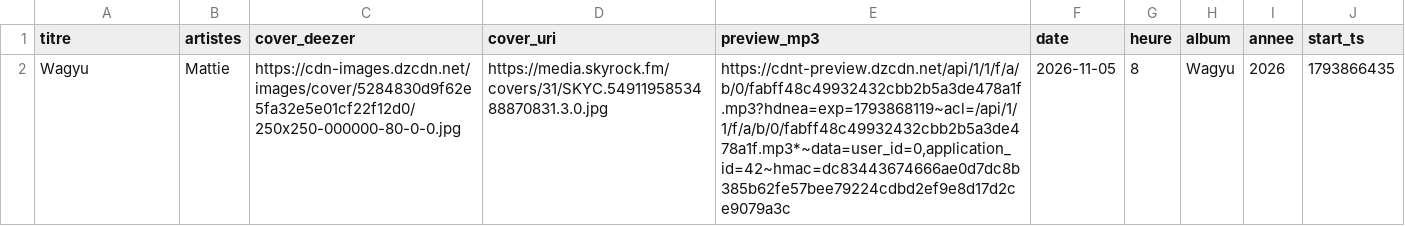
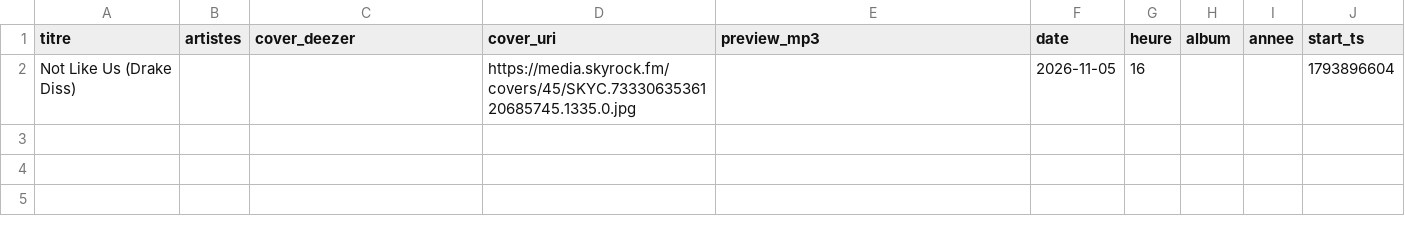
Before and after one commit to gunout/skyrock-monitor, a CSV file: resultats/18_dernier_morceau.csv, drawn as a sheet; removed rows and columns are numbered as before the commit, all else as after; the diff names each change by its address in the sheet, - before the commit and + after, or states it on an @@ line.

```diff
--- a/resultats/18_dernier_morceau.csv
+++ b/resultats/18_dernier_morceau.csv
-row 2: Wagyu | Mattie | https://cdn-images.dzcdn.net/images/cover/5284830d9f62e5fa32e5e01cf22f12d0/250x250-000000-80-0-0.jpg | https://media.skyrock.fm/covers/31/SKYC.5491195853488870831.3.0.jpg | https://cdnt-preview.dzcdn.net/api/1/1/f/a/b/0/fabff48c49932432cbb2b5a3de478a1f.mp3?hdnea=exp=1793868119~acl=/api/1/1/f/a/b/0/fabff48c49932432cbb2b5a3de478a1f.mp3*~data=user_id=0,application_id=42~hmac=dc83443674666ae0d7dc8b385b62fe57bee79224cdbd2ef9e8d17d2ce9079a3c | 2026-11-05 | 8 | Wagyu | 2026 | 1793866435
+row 2: Not Like Us (Drake Diss) |  |  | https://media.skyrock.fm/covers/45/SKYC.7333063536120685745.1335.0.jpg |  | 2026-11-05 | 16 |  |  | 1793896604
```
Also changed, not shown: resultats/01_top_artistes.csv, resultats/02_top_titres.csv, 15 other files.
